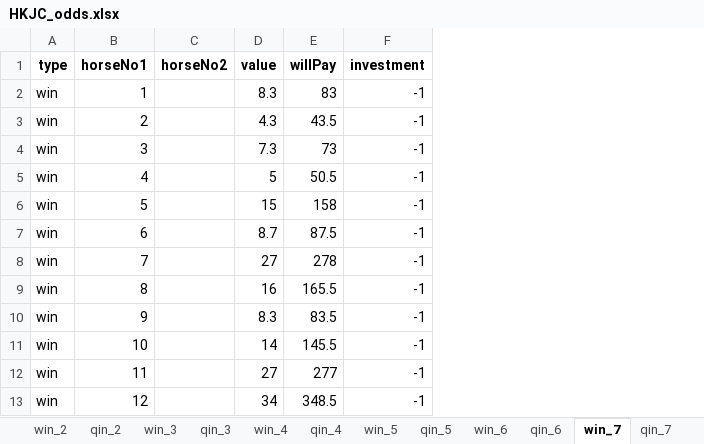
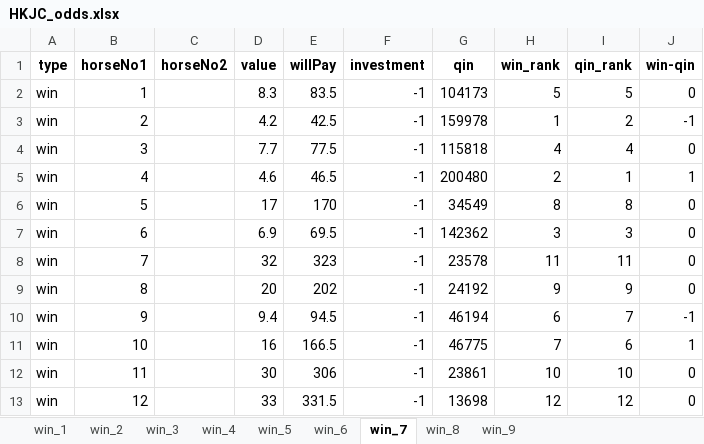
Before and after one commit to terrysclaw/download-racing-result, an Excel workbook: HKJC_odds.xlsx, sheet win_7, drawn as a sheet; values as stored, in another font and other column widths than the file's, no borders; the diff names each change by its address in the sheet, - before the commit and + after, or states it on an @@ line.

```diff
--- a/HKJC_odds.xlsx (sheet win_7)
+++ b/HKJC_odds.xlsx (sheet win_7)
-sheet tab: qin_2
-sheet tab: qin_3
-sheet tab: qin_4
-sheet tab: qin_5
-sheet tab: qin_6
-sheet tab: qin_7
+column G (qin), rows 2-13: 104173 | 159978 | 115818 | 200480 | 34549 | 142362 | 23578 | 24192 | 46194 | 46775 | 23861 | 13698
+column H (win_rank), rows 2-13: 5 | 1 | 4 | 2 | 8 | 3 | 11 | 9 | 6 | 7 | 10 | 12
+column I (qin_rank), rows 2-13: 5 | 2 | 4 | 1 | 8 | 3 | 11 | 9 | 7 | 6 | 10 | 12
+column J (win-qin), rows 2-13: 0 | -1 | 0 | 1 | 0 | 0 | 0 | 0 | -1 | 1 | 0 | 0
-E2 (willPay): 83
+E2 (willPay): 83.5
-D3 (value): 4.3
+D3 (value): 4.2
-E3 (willPay): 43.5
+E3 (willPay): 42.5
-D4 (value): 7.3
+D4 (value): 7.7
-E4 (willPay): 73
+E4 (willPay): 77.5
-D5 (value): 5
+D5 (value): 4.6
-E5 (willPay): 50.5
+E5 (willPay): 46.5
-D6 (value): 15
+D6 (value): 17
-E6 (willPay): 158
+E6 (willPay): 170
-D7 (value): 8.7
+D7 (value): 6.9
-E7 (willPay): 87.5
+E7 (willPay): 69.5
-D8 (value): 27
+D8 (value): 32
-E8 (willPay): 278
+E8 (willPay): 323
-D9 (value): 16
+D9 (value): 20
-E9 (willPay): 165.5
+E9 (willPay): 202
-D10 (value): 8.3
+D10 (value): 9.4
-E10 (willPay): 83.5
+E10 (willPay): 94.5
-D11 (value): 14
+D11 (value): 16
-E11 (willPay): 145.5
+E11 (willPay): 166.5
-D12 (value): 27
+D12 (value): 30
-E12 (willPay): 277
+E12 (willPay): 306
-D13 (value): 34
+D13 (value): 33
-E13 (willPay): 348.5
+E13 (willPay): 331.5
```
Also changed, not shown: sheet win_9, sheet win_3, sheet win_5, sheet win_1, sheet win_2, sheet win_8, 2 more sheets, other sheet tabs, Racecard_20250205.xlsx, Racecard_20250205_3.xlsx, 13 other files.
